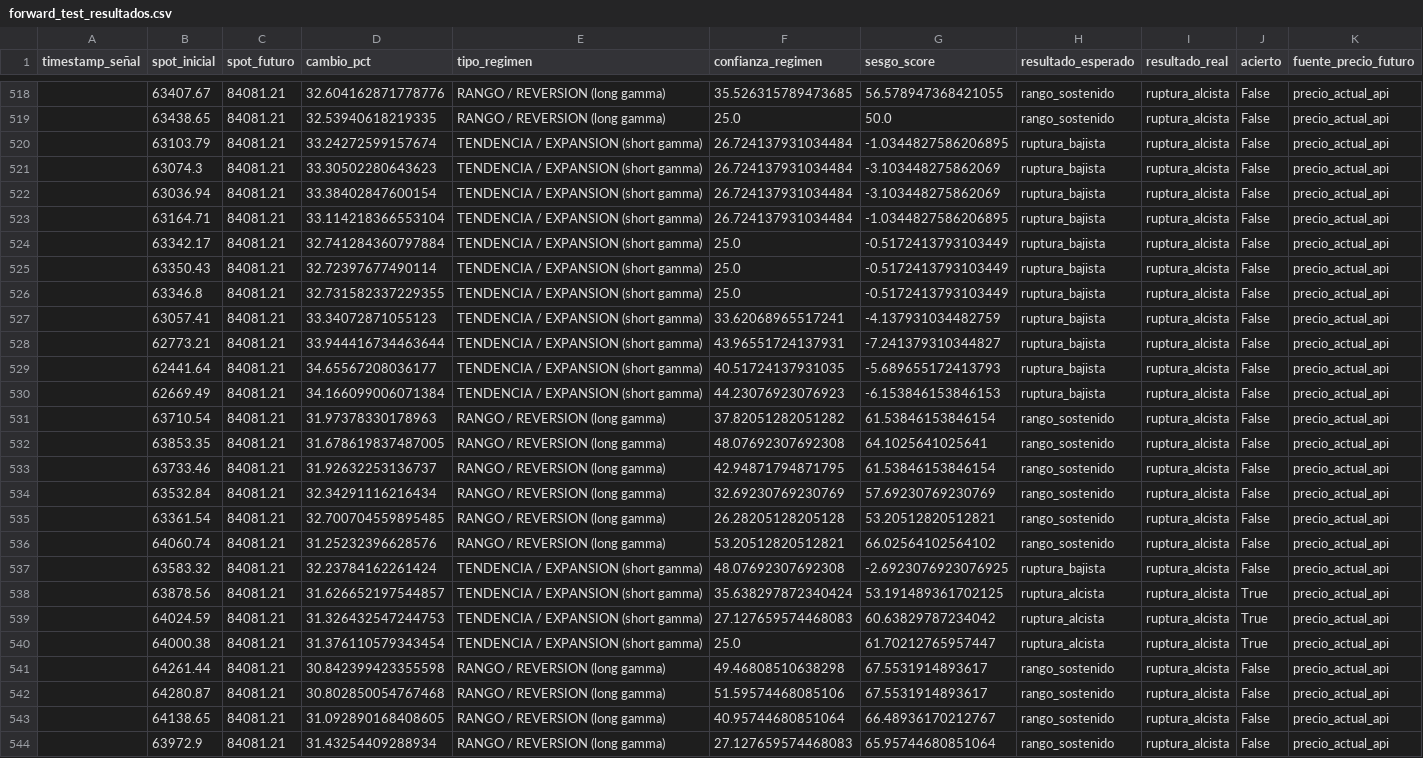
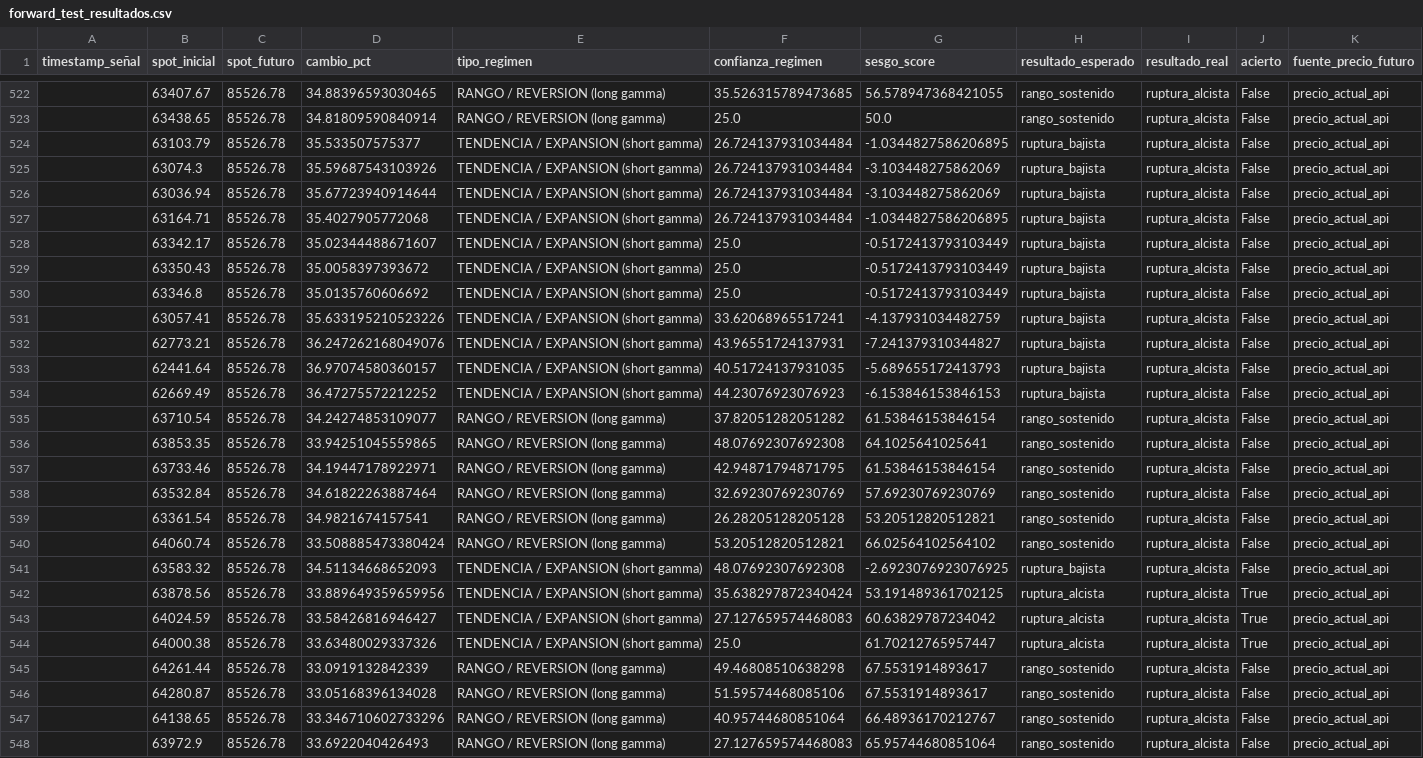
Before and after one commit to Alezmee/btc-quant-gex, a CSV file: data/forward_test_resultados.csv, drawn as a sheet; only a part is shown, gaps mark what is left out; addresses are those after the commit; the diff covers the shown part only; the diff names each change by its address in the sheet, - before the commit and + after, or states it on an @@ line.

```diff
--- a/data/forward_test_resultados.csv
+++ b/data/forward_test_resultados.csv
-C522:C548 (spot_futuro): 84081.21
+C522:C548 (spot_futuro): 85526.78
-D522 (cambio_pct): 32.604162871778776
+D522 (cambio_pct): 34.88396593030465
-D523 (cambio_pct): 32.53940618219335
+D523 (cambio_pct): 34.81809590840914
-D524 (cambio_pct): 33.24272599157674
+D524 (cambio_pct): 35.533507575377
-D525 (cambio_pct): 33.30502280643623
+D525 (cambio_pct): 35.59687543103926
-D526 (cambio_pct): 33.38402847600154
+D526 (cambio_pct): 35.67723940914644
-D527 (cambio_pct): 33.114218366553104
+D527 (cambio_pct): 35.4027905772068
-D528 (cambio_pct): 32.741284360797884
+D528 (cambio_pct): 35.02344488671607
-D529 (cambio_pct): 32.72397677490114
+D529 (cambio_pct): 35.0058397393672
-D530 (cambio_pct): 32.731582337229355
+D530 (cambio_pct): 35.0135760606692
-D531 (cambio_pct): 33.34072871055123
+D531 (cambio_pct): 35.633195210523226
-D532 (cambio_pct): 33.944416734463644
+D532 (cambio_pct): 36.247262168049076
-D533 (cambio_pct): 34.65567208036177
+D533 (cambio_pct): 36.97074580360157
-D534 (cambio_pct): 34.166099006071384
+D534 (cambio_pct): 36.47275572212252
-D535 (cambio_pct): 31.97378330178963
+D535 (cambio_pct): 34.24274853109077
-D536 (cambio_pct): 31.678619837487005
+D536 (cambio_pct): 33.94251045559865
-D537 (cambio_pct): 31.92632253136737
+D537 (cambio_pct): 34.19447178922971
-D538 (cambio_pct): 32.34291116216434
+D538 (cambio_pct): 34.61822263887464
-D539 (cambio_pct): 32.700704559895485
+D539 (cambio_pct): 34.9821674157541
-D540 (cambio_pct): 31.25232396628576
+D540 (cambio_pct): 33.508885473380424
-D541 (cambio_pct): 32.23784162261424
+D541 (cambio_pct): 34.51134668652093
-D542 (cambio_pct): 31.626652197544857
+D542 (cambio_pct): 33.889649359659956
-D543 (cambio_pct): 31.326432547244753
+D543 (cambio_pct): 33.58426816946427
-D544 (cambio_pct): 31.376110579343454
+D544 (cambio_pct): 33.63480029337326
-D545 (cambio_pct): 30.842399423355598
+D545 (cambio_pct): 33.0919132842339
-D546 (cambio_pct): 30.802850054767468
+D546 (cambio_pct): 33.05168396134028
-D547 (cambio_pct): 31.092890168408605
+D547 (cambio_pct): 33.346710602733296
-D548 (cambio_pct): 31.43254409288934
+D548 (cambio_pct): 33.6922040426493
```
Also changed, not shown: 4 added rows and 70 edited cells elsewhere in this file, data/historico_snapshots.csv.
